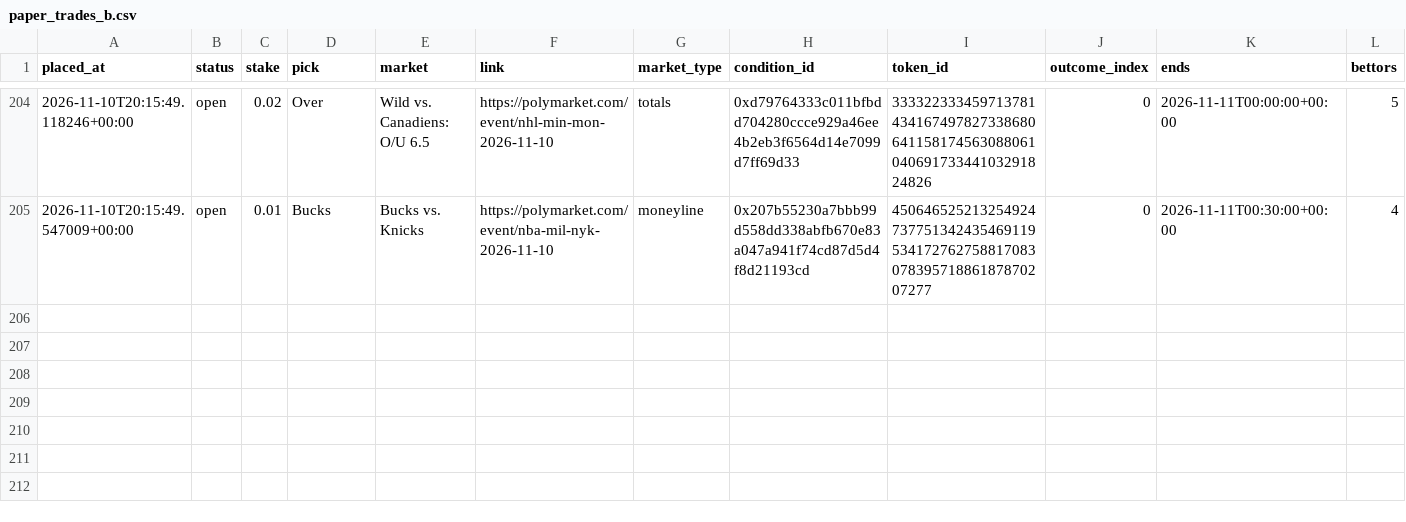
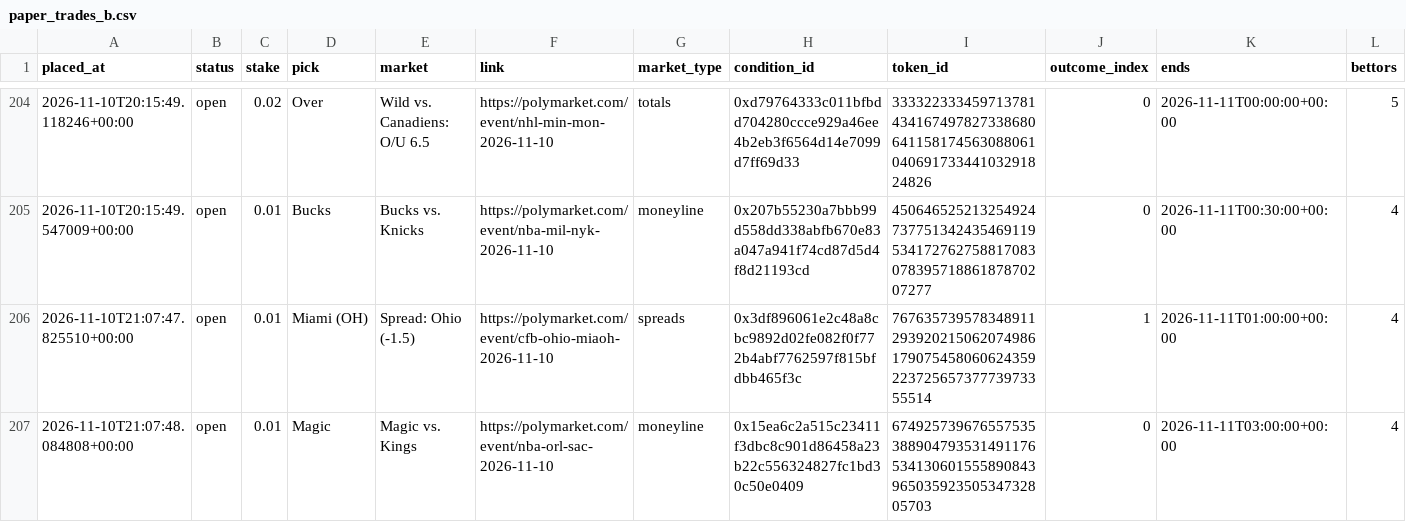
Before and after one commit to bhooder/Polymarket, a CSV file: paper_trades_b.csv, drawn as a sheet; only a part is shown, gaps mark what is left out; rows hold the shown columns only; the diff names each change by its address in the sheet, - before the commit and + after, or states it on an @@ line.

```diff
--- a/paper_trades_b.csv
+++ b/paper_trades_b.csv
+row 206: 2026-11-10T21:07:47.825510+00:00 | open | 0.01 | Miami (OH) | Spread: Ohio (-1.5) | https://polymarket.com/event/cfb-ohio-miaoh-2026-11-10 | spreads | 0x3df896061e2c48a8cbc9892d02fe082f0f772b4abf7762597f815bfdbb465f3c | 76763573957834891129392021506207498617907545806062435922372565737773973355514 | 1 | 2026-11-11T01:00:00+00:00 | 4
+row 207: 2026-11-10T21:07:48.084808+00:00 | open | 0.01 | Magic | Magic vs. Kings | https://polymarket.com/event/nba-orl-sac-2026-11-10 | moneyline | 0x15ea6c2a515c23411f3dbc8c901d86458a23b22c556324827fc1bd30c50e0409 | 67492573967655753538890479353149117653413060155589084396503592350534732805703 | 0 | 2026-11-11T03:00:00+00:00 | 4
```
Also changed, not shown: live_trades.csv, paper_trades.csv, 6 other files.
